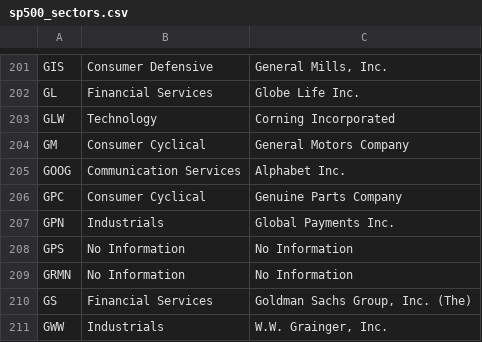
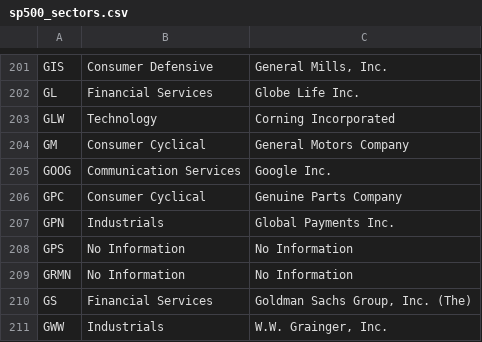
Before and after one commit to ZoziLaMalice/5A, a CSV file: Quantitative Finance/ESSAY 1/sp500_sectors.csv, drawn as a sheet; only a part is shown, gaps mark what is left out.

```diff
--- a/Quantitative Finance/ESSAY 1/sp500_sectors.csv
+++ b/Quantitative Finance/ESSAY 1/sp500_sectors.csv
@@ -204,3 +204,3 @@ GLW,Technology,Corning Incorporated
 GM,Consumer Cyclical,General Motors Company
-GOOG,Communication Services,Alphabet Inc.
+GOOG,Communication Services,Google Inc.
 GPC,Consumer Cyclical,Genuine Parts Company
```
Also changed, not shown: 11 other files.
